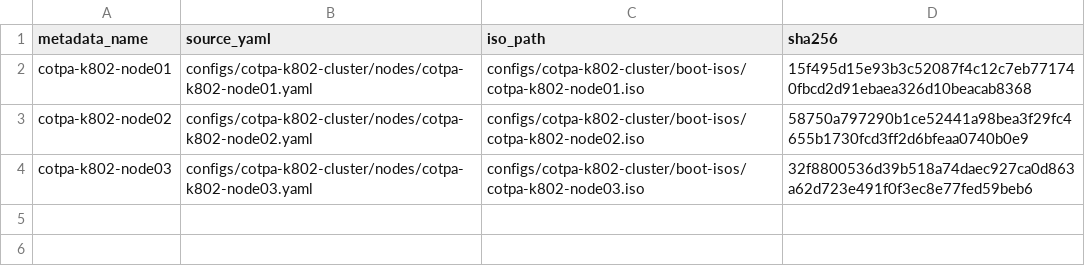
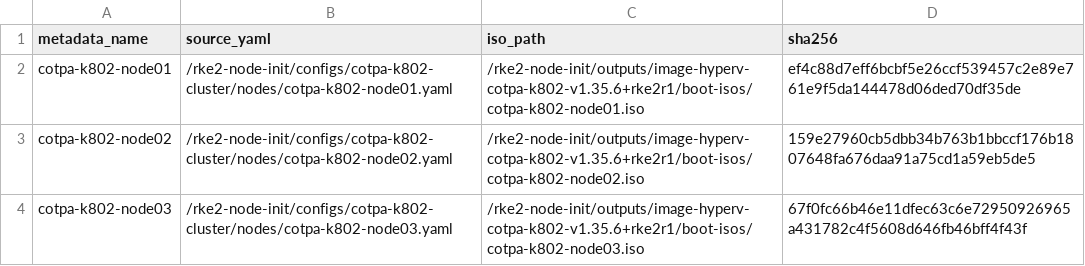
Before and after one commit to cantrellr/rke2-node-init, a TSV file: configs/cotpa-k802-cluster/boot-isos/manifest.tsv, drawn as a sheet.

Commit message:
Update boot ISO paths and fix indentation for ingress-controller in node configurations

```diff
--- a/configs/cotpa-k802-cluster/boot-isos/manifest.tsv
+++ b/configs/cotpa-k802-cluster/boot-isos/manifest.tsv
@@ -1,4 +1,4 @@
 metadata_name	source_yaml	iso_path	sha256
-cotpa-k802-node01	configs/cotpa-k802-cluster/nodes/cotpa-k802-node01.yaml	configs/cotpa-k802-cluster/boot-isos/cotpa-k802-node01.iso	15f495d15e93b3c52087f4c12c7eb771740fbcd2d91ebaea326d10beacab8368
-cotpa-k802-node02	configs/cotpa-k802-cluster/nodes/cotpa-k802-node02.yaml	configs/cotpa-k802-cluster/boot-isos/cotpa-k802-node02.iso	58750a797290b1ce52441a98bea3f29fc4655b1730fcd3ff2d6bfeaa0740b0e9
-cotpa-k802-node03	configs/cotpa-k802-cluster/nodes/cotpa-k802-node03.yaml	configs/cotpa-k802-cluster/boot-isos/cotpa-k802-node03.iso	32f8800536d39b518a74daec927ca0d863a62d723e491f0f3ec8e77fed59beb6
+cotpa-k802-node01	/rke2-node-init/configs/cotpa-k802-cluster/nodes/cotpa-k802-node01.yaml	/rke2-node-init/outputs/image-hyperv-cotpa-k802-v1.35.6+rke2r1/boot-isos/cotpa-k802-node01.iso	ef4c88d7eff6bcbf5e26ccf539457c2e89e761e9f5da144478d06ded70df35de
+cotpa-k802-node02	/rke2-node-init/configs/cotpa-k802-cluster/nodes/cotpa-k802-node02.yaml	/rke2-node-init/outputs/image-hyperv-cotpa-k802-v1.35.6+rke2r1/boot-isos/cotpa-k802-node02.iso	159e27960cb5dbb34b763b1bbccf176b1807648fa676daa91a75cd1a59eb5de5
+cotpa-k802-node03	/rke2-node-init/configs/cotpa-k802-cluster/nodes/cotpa-k802-node03.yaml	/rke2-node-init/outputs/image-hyperv-cotpa-k802-v1.35.6+rke2r1/boot-isos/cotpa-k802-node03.iso	67f0fc66b46e11dfec63c6e72950926965a431782c4f5608d646fb46bff4f43f
```
Also changed, not shown: 6 other files.
